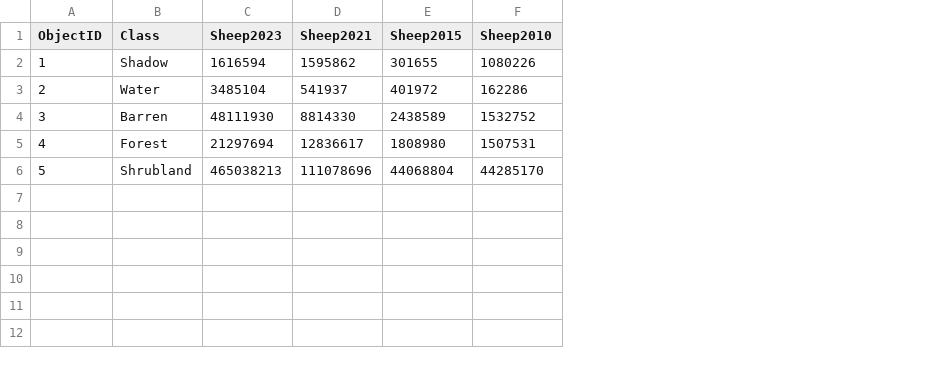
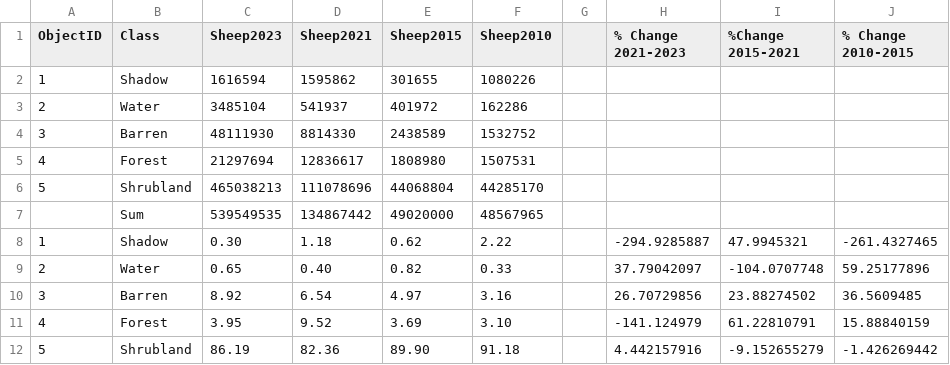
Before and after one commit to quentinmccalla1/Thesis, a CSV file: ImageryStatistics.csv, drawn as a sheet; the diff names each change by its address in the sheet, - before the commit and + after, or states it on an @@ line.

```diff
--- a/ImageryStatistics.csv
+++ b/ImageryStatistics.csv
+column G, empty
+column H (% Change 2021-2023), empty
+column I (%Change 2015-2021), empty
+column J (% Change 2010-2015), empty
+row 7:  | Sum | 539549535 | 134867442 | 49020000 | 48567965
+row 8: 1 | Shadow | 0.30 | 1.18 | 0.62 | 2.22 |  | -294.9285887 | 47.9945321 | -261.4327465
+row 9: 2 | Water | 0.65 | 0.40 | 0.82 | 0.33 |  | 37.79042097 | -104.0707748 | 59.25177896
+row 10: 3 | Barren | 8.92 | 6.54 | 4.97 | 3.16 |  | 26.70729856 | 23.88274502 | 36.5609485
+row 11: 4 | Forest | 3.95 | 9.52 | 3.69 | 3.10 |  | -141.124979 | 61.22810791 | 15.88840159
+row 12: 5 | Shrubland | 86.19 | 82.36 | 89.90 | 91.18 |  | 4.442157916 | -9.152655279 | -1.426269442
```
Also changed, not shown: 4 other files.
